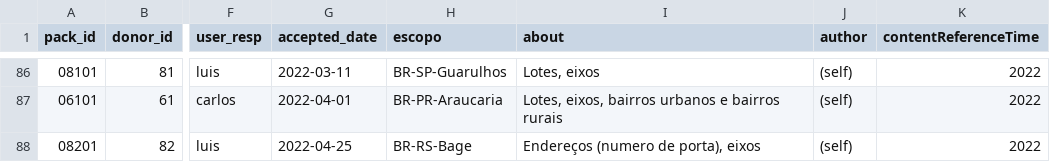
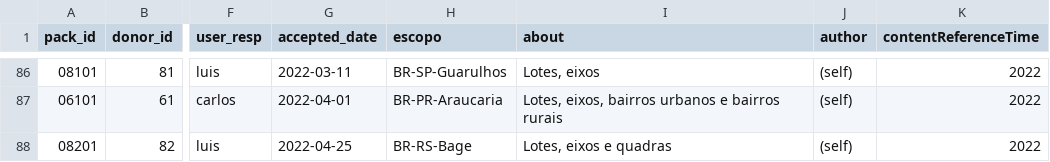
Before and after one commit to digital-guard/preserv-BR, a CSV file: data/donatedPack.csv, drawn as a sheet; only a part is shown, gaps mark what is left out; the diff names each change by its address in the sheet, - before the commit and + after, or states it on an @@ line.

Commit message:
Update donatedPack.csv

```diff
--- a/data/donatedPack.csv
+++ b/data/donatedPack.csv
-I88 (about): Endereços (numero de porta), eixos
+I88 (about): Lotes, eixos e quadras
```
